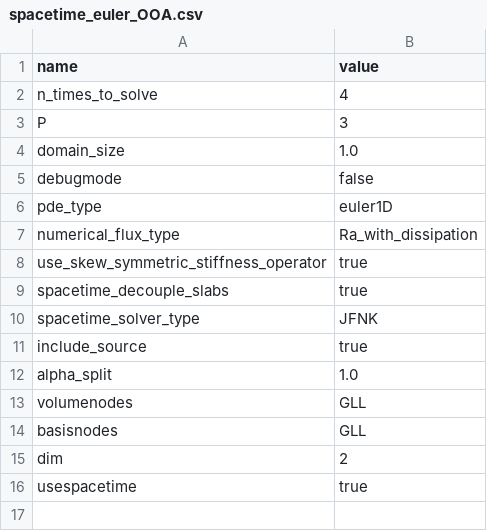
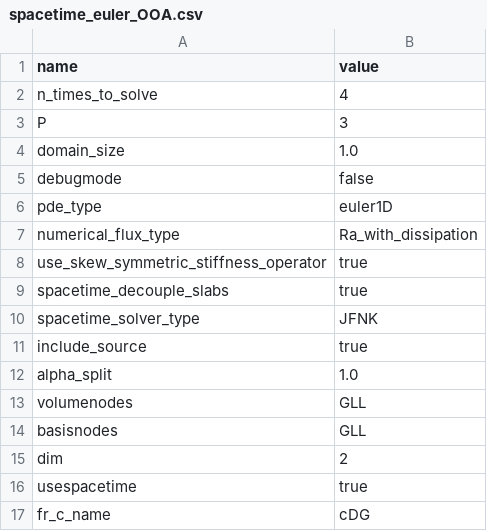
Before and after one commit to cpethrick/DG, a CSV file: spacetime_euler_OOA.csv, drawn as a sheet.

```diff
--- a/spacetime_euler_OOA.csv
+++ b/spacetime_euler_OOA.csv
@@ -16 +16,2 @@ dim,2
 usespacetime,true
+fr_c_name,cDG
```
Also changed, not shown: 3 other files.
